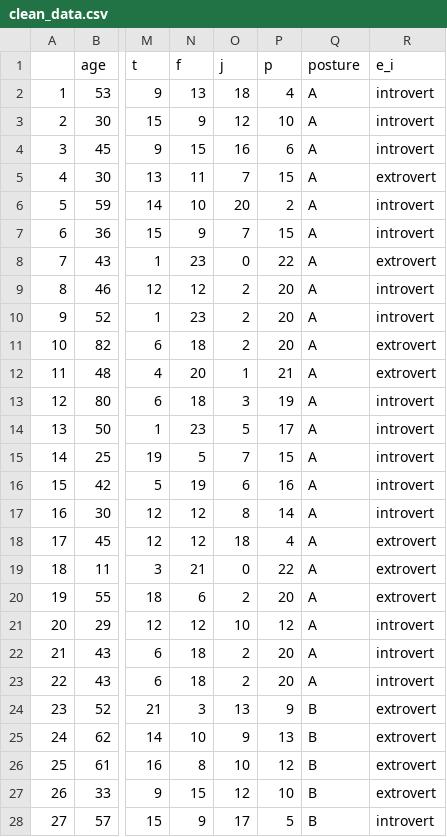
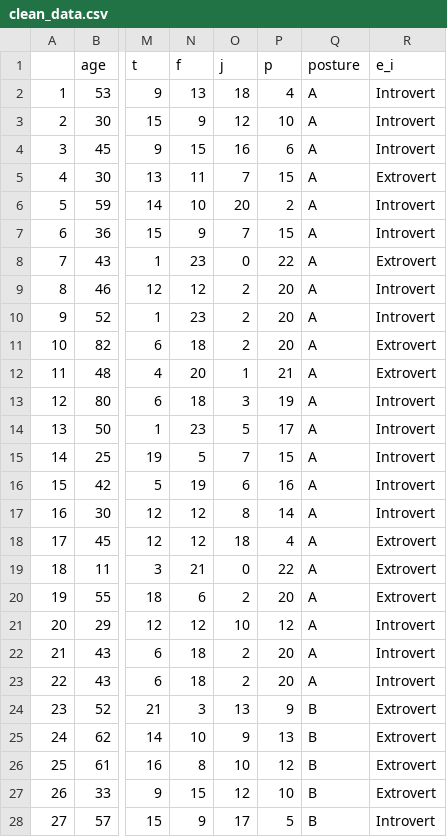
Before and after one commit to giovani-gutierrez/predicting_personality, a CSV file: Data/clean_data.csv, drawn as a sheet; only a part is shown, gaps mark what is left out; the diff covers the shown part only; the diff names each change by its address in the sheet, - before the commit and + after, or states it on an @@ line.

```diff
--- a/Data/clean_data.csv
+++ b/Data/clean_data.csv
-R2:R4 (e_i): introvert
+R2:R4 (e_i): Introvert
-R5 (e_i): extrovert
+R5 (e_i): Extrovert
-R6:R7 (e_i): introvert
+R6:R7 (e_i): Introvert
-R8 (e_i): extrovert
+R8 (e_i): Extrovert
-R9:R10 (e_i): introvert
+R9:R10 (e_i): Introvert
-R11:R12 (e_i): extrovert
+R11:R12 (e_i): Extrovert
-R13:R17 (e_i): introvert
+R13:R17 (e_i): Introvert
-R18:R20 (e_i): extrovert
+R18:R20 (e_i): Extrovert
-R21:R23 (e_i): introvert
+R21:R23 (e_i): Introvert
-R24:R27 (e_i): extrovert
+R24:R27 (e_i): Extrovert
-R28 (e_i): introvert
+R28 (e_i): Introvert
```
Also changed, not shown: 70 edited cells elsewhere in this file, 9 other files.
